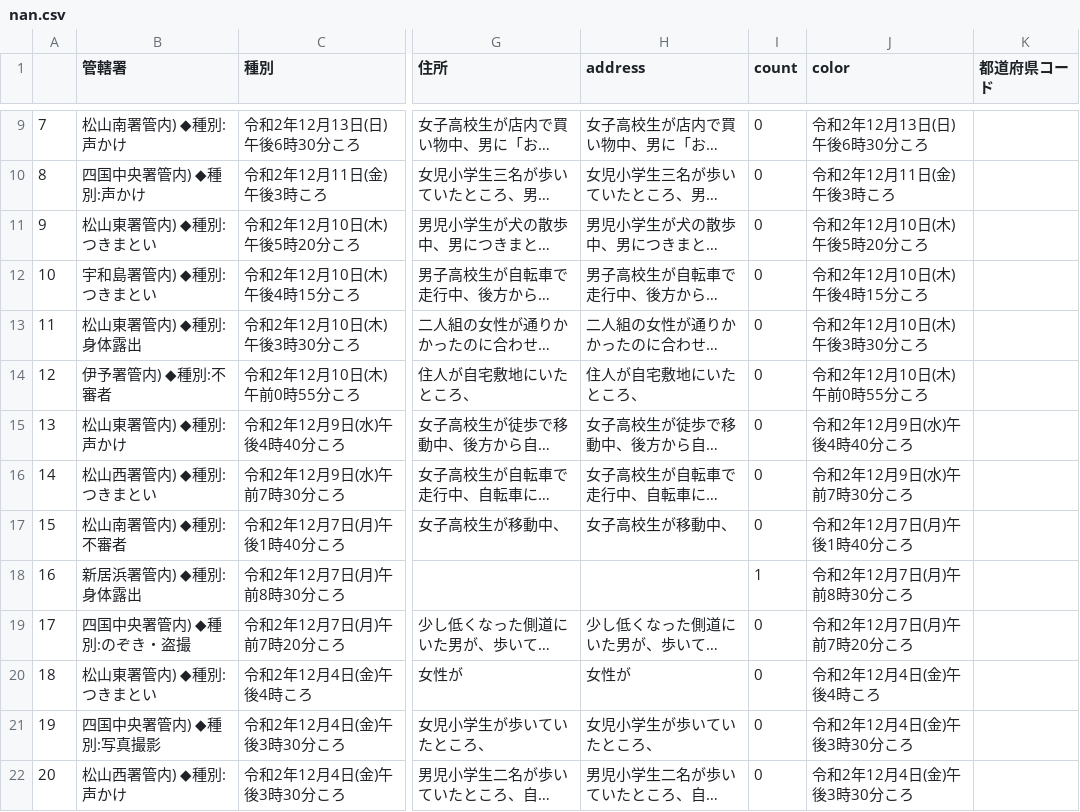
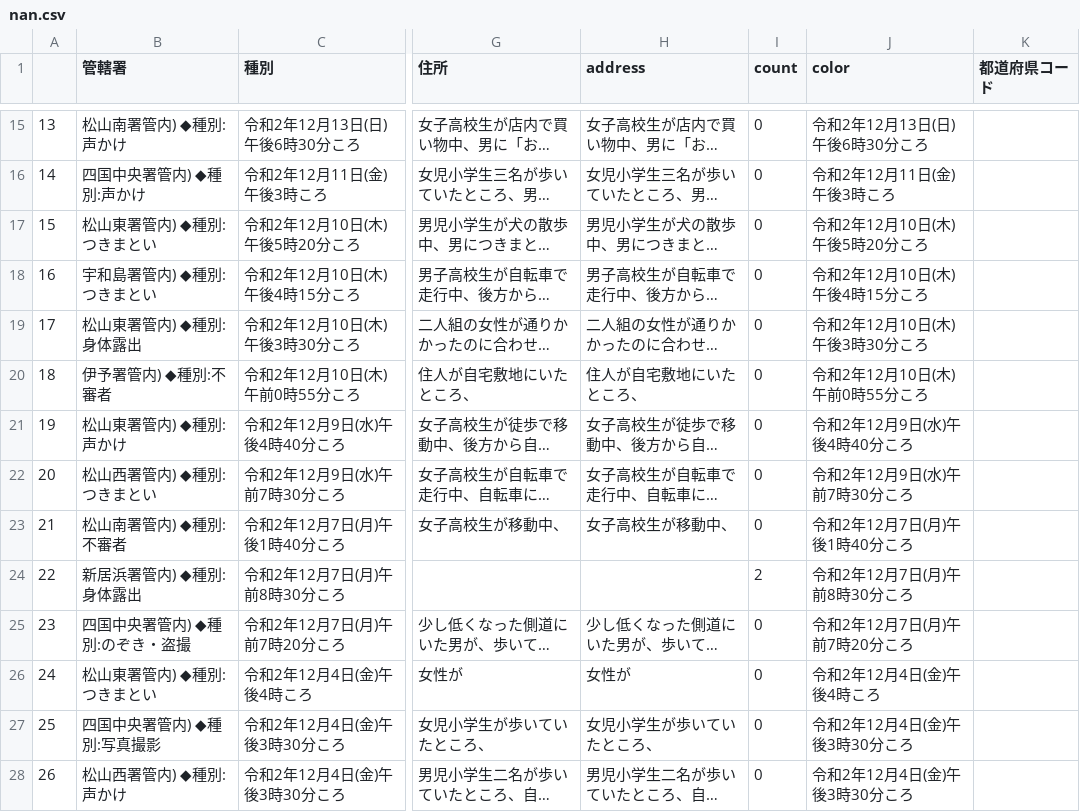
Before and after one commit to imabari/fushinsha_map, a CSV file: nan.csv, drawn as a sheet; only a part is shown, gaps mark what is left out; long unchanged cells end in …; addresses are those after the commit; the diff covers the shown part only; the diff names each change by its address in the sheet, - before the commit and + after, or states it on an @@ line.

```diff
--- a/nan.csv
+++ b/nan.csv
-A15: 7
+A15: 13
-A16: 8
+A16: 14
-A17: 9
+A17: 15
-A18: 10
+A18: 16
-A19: 11
+A19: 17
-A20: 12
+A20: 18
-A21: 13
+A21: 19
-A22: 14
+A22: 20
-A23: 15
+A23: 21
-A24: 16
+A24: 22
-I24 (count): 1
+I24 (count): 2
-A25: 17
+A25: 23
-A26: 18
+A26: 24
-A27: 19
+A27: 25
-A28: 20
+A28: 26
```
Also changed, not shown: 6 added rows and 50 edited cells elsewhere in this file, ehime.csv, 1 other file.
